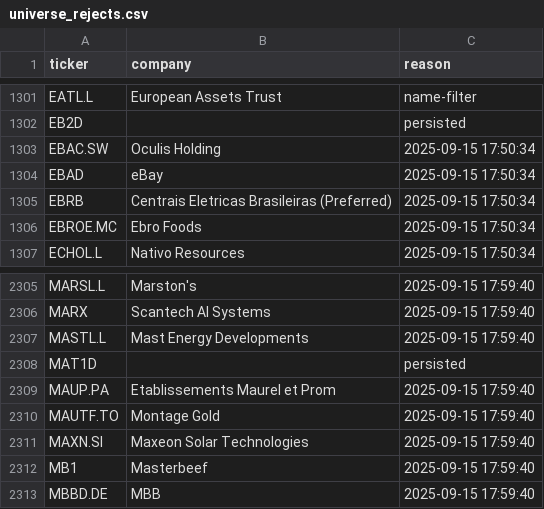
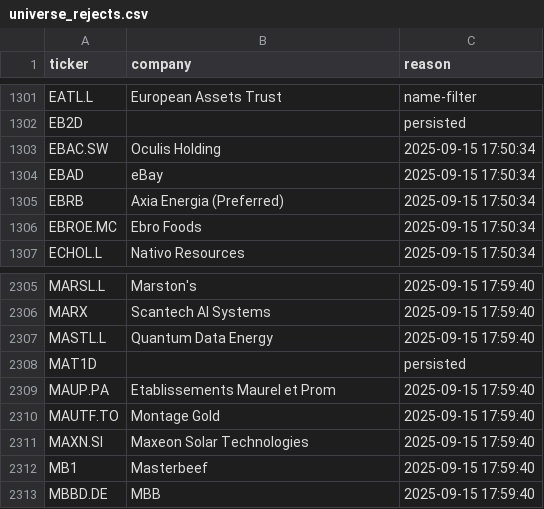
Before and after one commit to andrei1234D/GPT5, a CSV file: data/universe_rejects.csv, drawn as a sheet; only a part is shown, gaps mark what is left out.

```diff
--- a/data/universe_rejects.csv
+++ b/data/universe_rejects.csv
@@ -1304,3 +1304,3 @@ EBAC.SW,Oculis Holding,2025-09-15 17:50:34
 EBAD,eBay,2025-09-15 17:50:34
-EBRB,Centrais Eletricas Brasileiras (Preferred),2025-09-15 17:50:34
+EBRB,Axia Energia (Preferred),2025-09-15 17:50:34
 EBROE.MC,Ebro Foods,2025-09-15 17:50:34
@@ -2306,3 +2306,3 @@ MARSL.L,Marston's,2025-09-15 17:59:40
 MARX,Scantech AI Systems,2025-09-15 17:59:40
-MASTL.L,Mast Energy Developments,2025-09-15 17:59:40
+MASTL.L,Quantum Data Energy,2025-09-15 17:59:40
 MAT1D,,persisted
```
Also changed, not shown: data/stage1_kept.csv, data/stage2_merged.csv.
